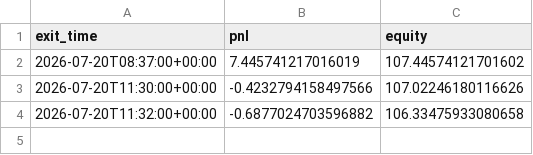
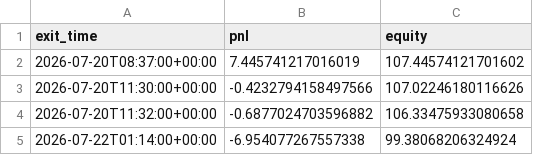
Before and after one commit to ksanta-bit/pattern-scout-eth, a CSV file: docs/equity_curve.csv, drawn as a sheet.

```diff
--- a/docs/equity_curve.csv
+++ b/docs/equity_curve.csv
@@ -4 +4,2 @@ exit_time,pnl,equity
 2026-07-20T11:32:00+00:00,-0.6877024703596882,106.33475933080658
+2026-07-22T01:14:00+00:00,-6.954077267557338,99.38068206324924
```
Also changed, not shown: docs/trades.csv, 4 other files.
